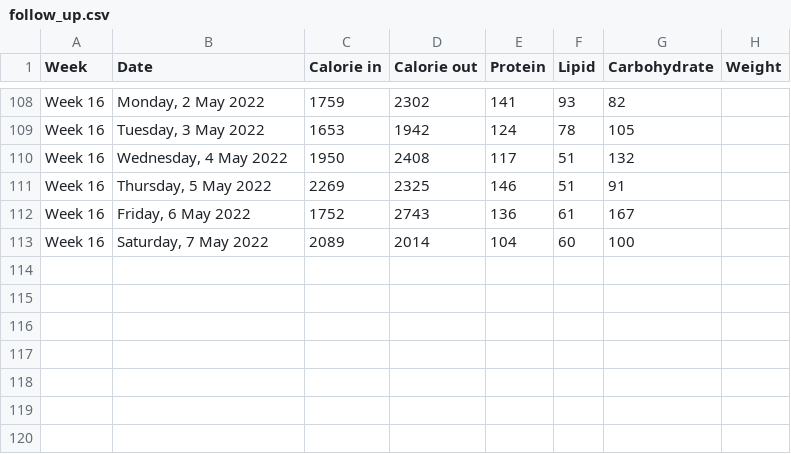
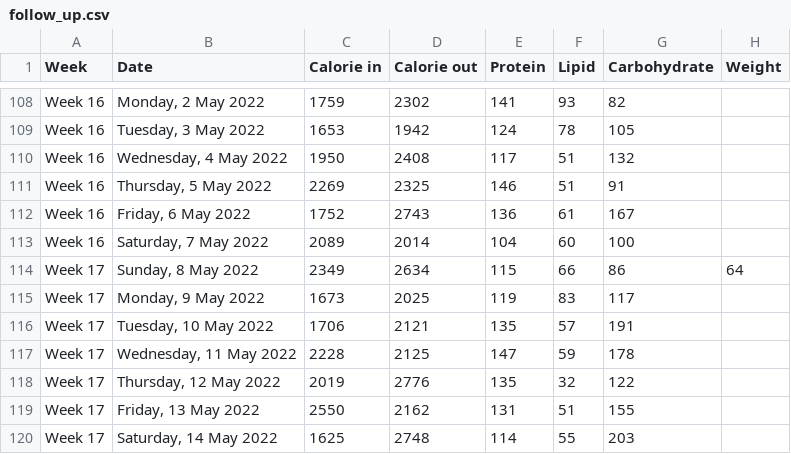
Before and after one commit to abeguin/nutrition-follow-up, a CSV file: scripts/data/follow_up.csv, drawn as a sheet; only a part is shown, gaps mark what is left out; the diff names each change by its address in the sheet, - before the commit and + after, or states it on an @@ line.

```diff
--- a/scripts/data/follow_up.csv
+++ b/scripts/data/follow_up.csv
+row 114: Week 17 | Sunday, 8 May 2022 | 2349 | 2634 | 115 | 66 | 86 | 64
+row 115: Week 17 | Monday, 9 May 2022 | 1673 | 2025 | 119 | 83 | 117
+row 116: Week 17 | Tuesday, 10 May 2022 | 1706 | 2121 | 135 | 57 | 191
+row 117: Week 17 | Wednesday, 11 May 2022 | 2228 | 2125 | 147 | 59 | 178
+row 118: Week 17 | Thursday, 12 May 2022 | 2019 | 2776 | 135 | 32 | 122
+row 119: Week 17 | Friday, 13 May 2022 | 2550 | 2162 | 131 | 51 | 155
+row 120: Week 17 | Saturday, 14 May 2022 | 1625 | 2748 | 114 | 55 | 203
```
Also changed, not shown: 19 other files.
